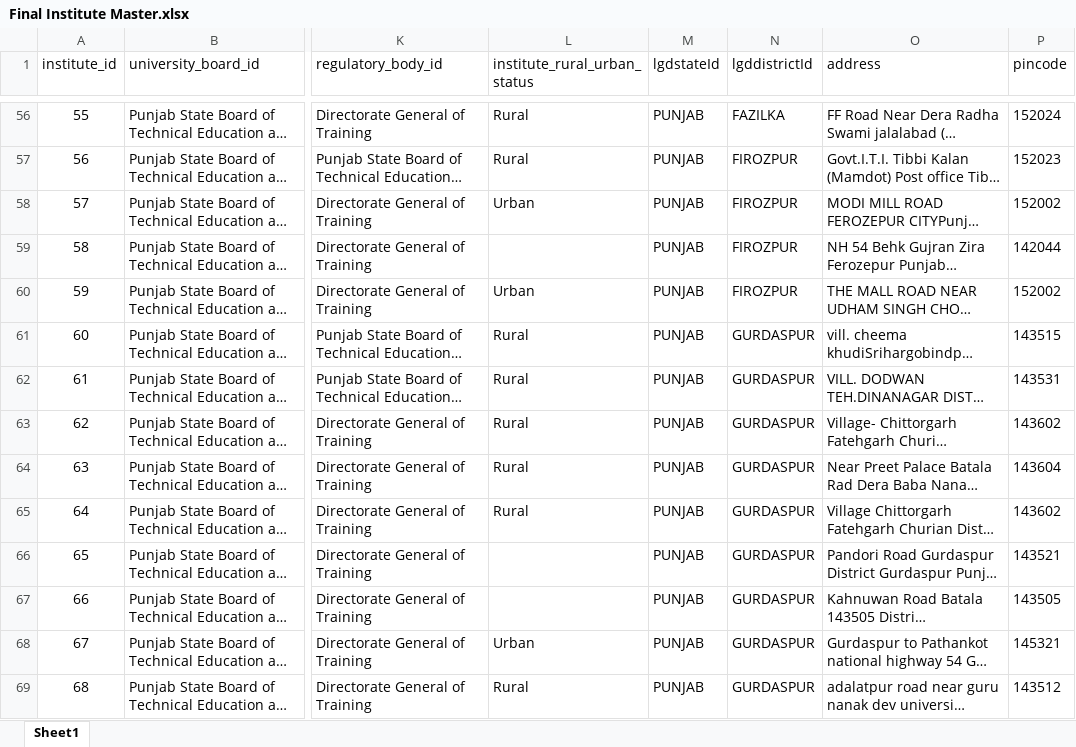
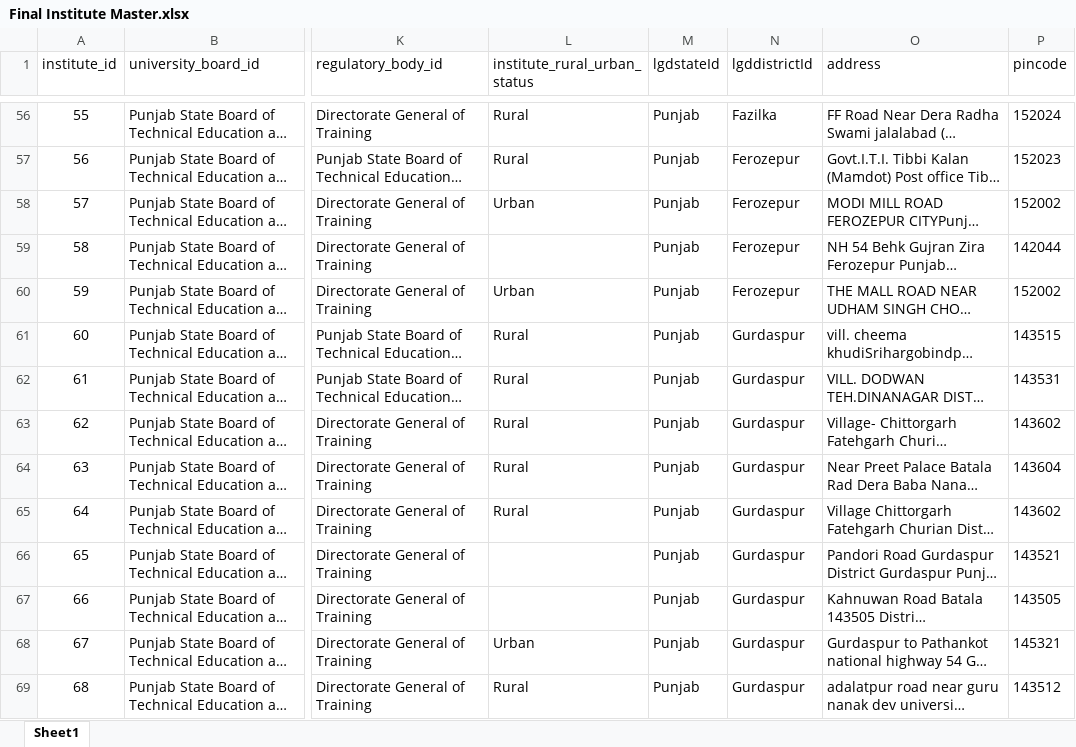
Before and after one commit to kASH6211/Talent_Connect, an Excel workbook: Talent_Connect_backend/src/database/seeds/Final Institute Master.xlsx, sheet Sheet1, drawn as a sheet; only a part is shown, gaps mark what is left out; long unchanged cells end in …; values as stored, in another font and other column widths than the file's, no borders; the diff covers the shown part only; the diff names each change by its address in the sheet, - before the commit and + after, or states it on an @@ line.

```diff
--- a/Talent_Connect_backend/src/database/seeds/Final Institute Master.xlsx (sheet Sheet1)
+++ b/Talent_Connect_backend/src/database/seeds/Final Institute Master.xlsx (sheet Sheet1)
-M56:M69 (lgdstateId): PUNJAB
+M56:M69 (lgdstateId): Punjab
-N56 (lgddistrictId): FAZILKA
+N56 (lgddistrictId): Fazilka
-N57:N60 (lgddistrictId): FIROZPUR
+N57:N60 (lgddistrictId): Ferozepur
-N61:N69 (lgddistrictId): GURDASPUR
+N61:N69 (lgddistrictId): Gurdaspur
```
Also changed, not shown: 292 edited cells and cell formats elsewhere in this sheet, 12 other files.
